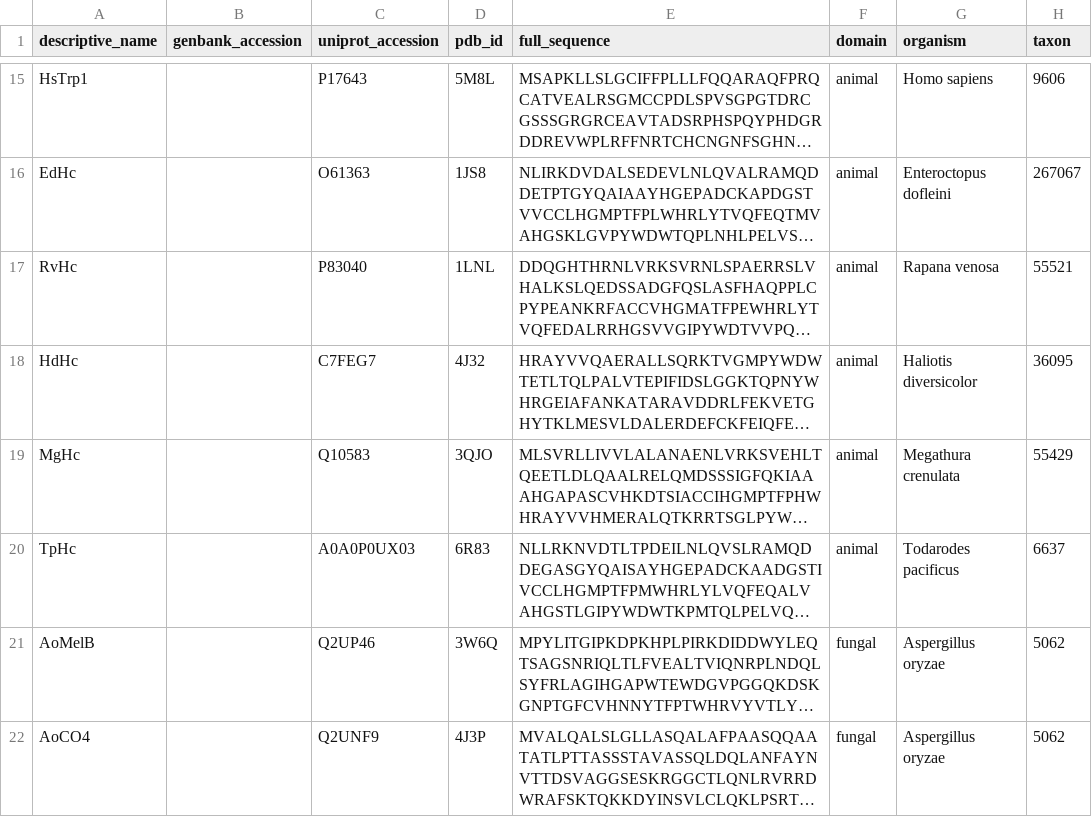
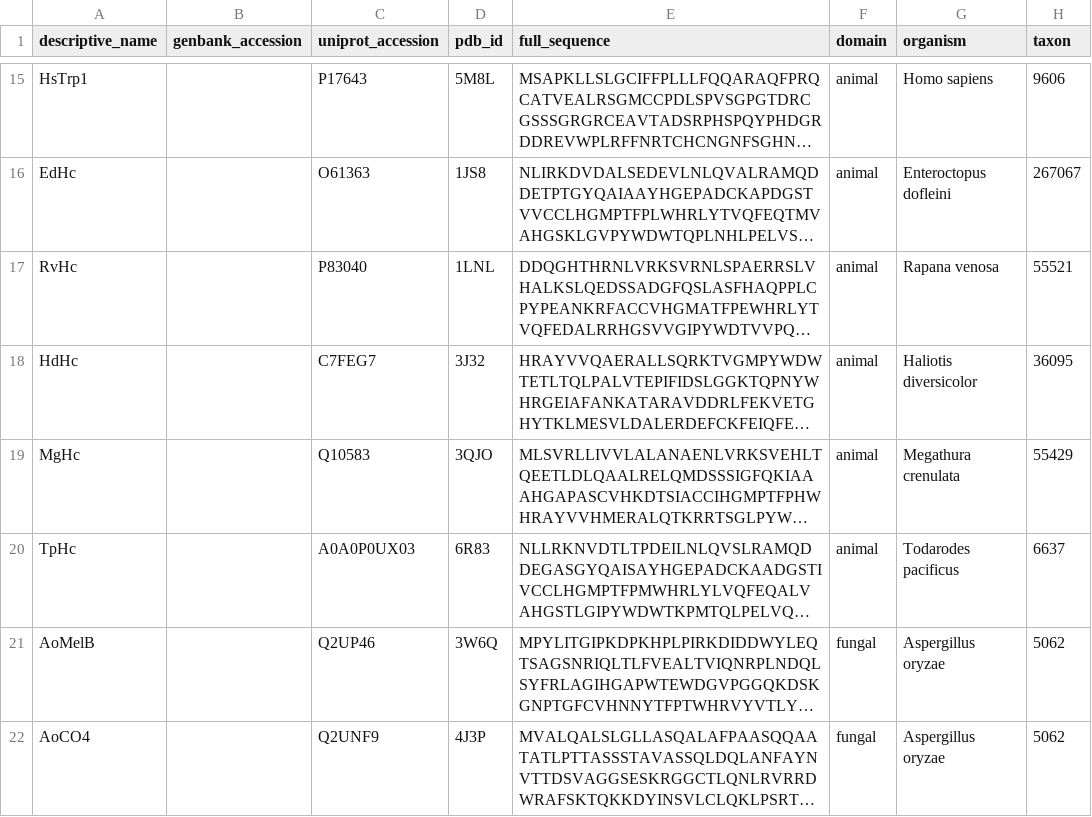
Before and after one commit to idameitil/polyphenol-oxidases, a TSV file: data/seeds.tsv, drawn as a sheet; only a part is shown, gaps mark what is left out; long unchanged cells end in …; the diff names each change by its address in the sheet, - before the commit and + after, or states it on an @@ line.

Commit message:
corrected pdb id

```diff
--- a/data/seeds.tsv
+++ b/data/seeds.tsv
-D18 (pdb_id): 4J32
+D18 (pdb_id): 3J32
```
